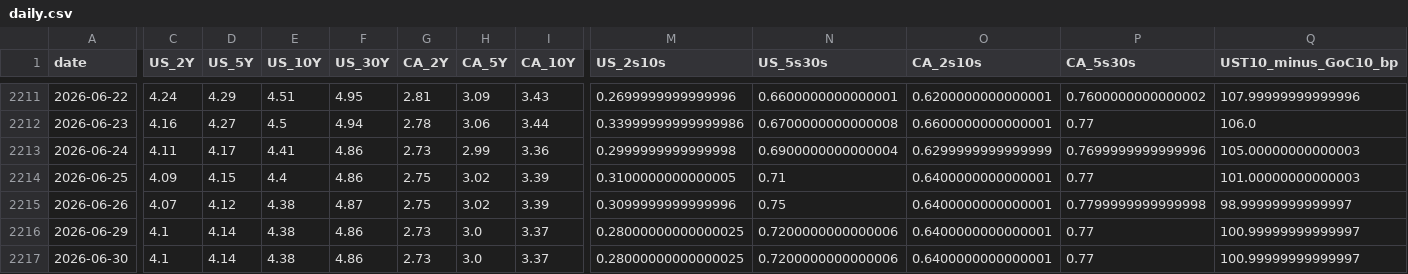
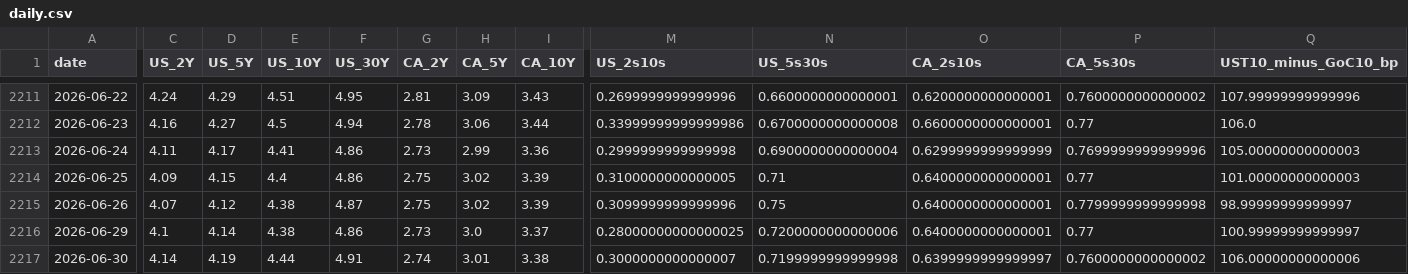
Before and after one commit to CSCoder33/Yield_Curve_History_Dashboard_U.S._Canada, a CSV file: data/processed/daily.csv, drawn as a sheet; only a part is shown, gaps mark what is left out; the diff names each change by its address in the sheet, - before the commit and + after, or states it on an @@ line.

```diff
--- a/data/processed/daily.csv
+++ b/data/processed/daily.csv
-C2217 (US_2Y): 4.1
+C2217 (US_2Y): 4.14
-D2217 (US_5Y): 4.14
+D2217 (US_5Y): 4.19
-E2217 (US_10Y): 4.38
+E2217 (US_10Y): 4.44
-F2217 (US_30Y): 4.86
+F2217 (US_30Y): 4.91
-G2217 (CA_2Y): 2.73
+G2217 (CA_2Y): 2.74
-H2217 (CA_5Y): 3.0
+H2217 (CA_5Y): 3.01
-I2217 (CA_10Y): 3.37
+I2217 (CA_10Y): 3.38
-M2217 (US_2s10s): 0.28000000000000025
+M2217 (US_2s10s): 0.3000000000000007
-N2217 (US_5s30s): 0.7200000000000006
+N2217 (US_5s30s): 0.7199999999999998
-O2217 (CA_2s10s): 0.6400000000000001
+O2217 (CA_2s10s): 0.6399999999999997
-P2217 (CA_5s30s): 0.77
+P2217 (CA_5s30s): 0.7600000000000002
-Q2217 (UST10_minus_GoC10_bp): 100.99999999999997
+Q2217 (UST10_minus_GoC10_bp): 106.00000000000006
```
Also changed, not shown: 18 other files.
